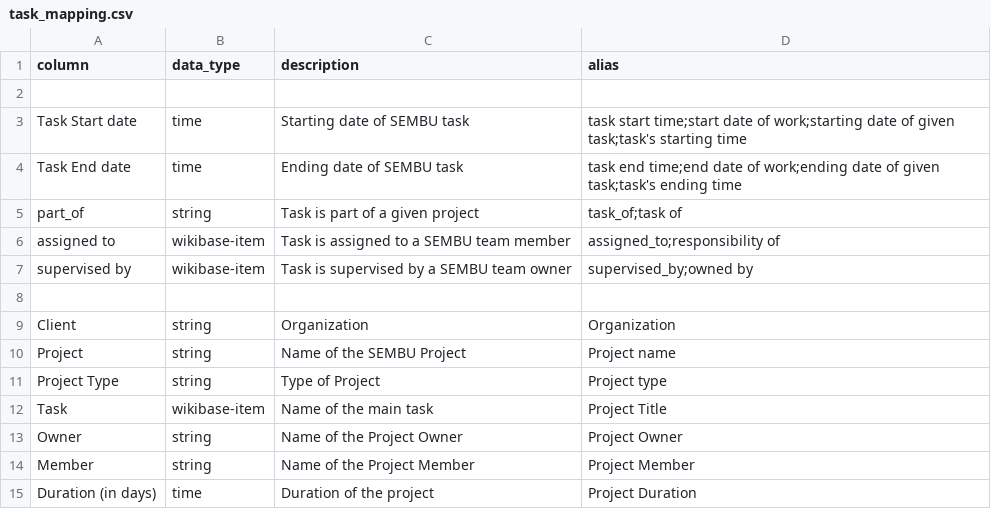
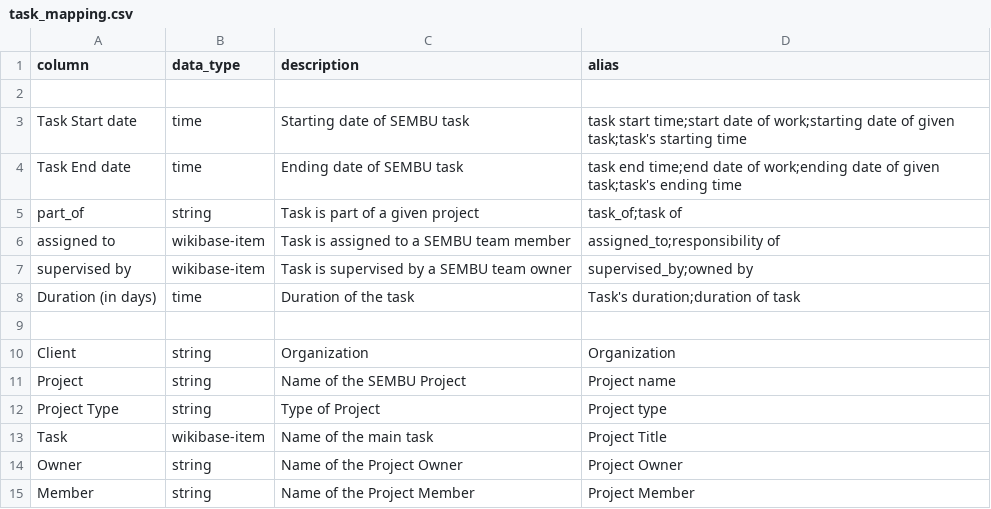
Before and after one commit to mohammadzainabbas/wikibase-nttdata, a CSV file: data/task_mapping.csv, drawn as a sheet; removed rows and columns are numbered as before the commit, all else as after; the diff names each change by its address in the sheet, - before the commit and + after, or states it on an @@ line.

Commit message:
Minor update

```diff
--- a/data/task_mapping.csv
+++ b/data/task_mapping.csv
+row 8: Duration (in days) | time | Duration of the task | Task's duration;duration of task
-row 15: Duration (in days) | time | Duration of the project | Project Duration
```
